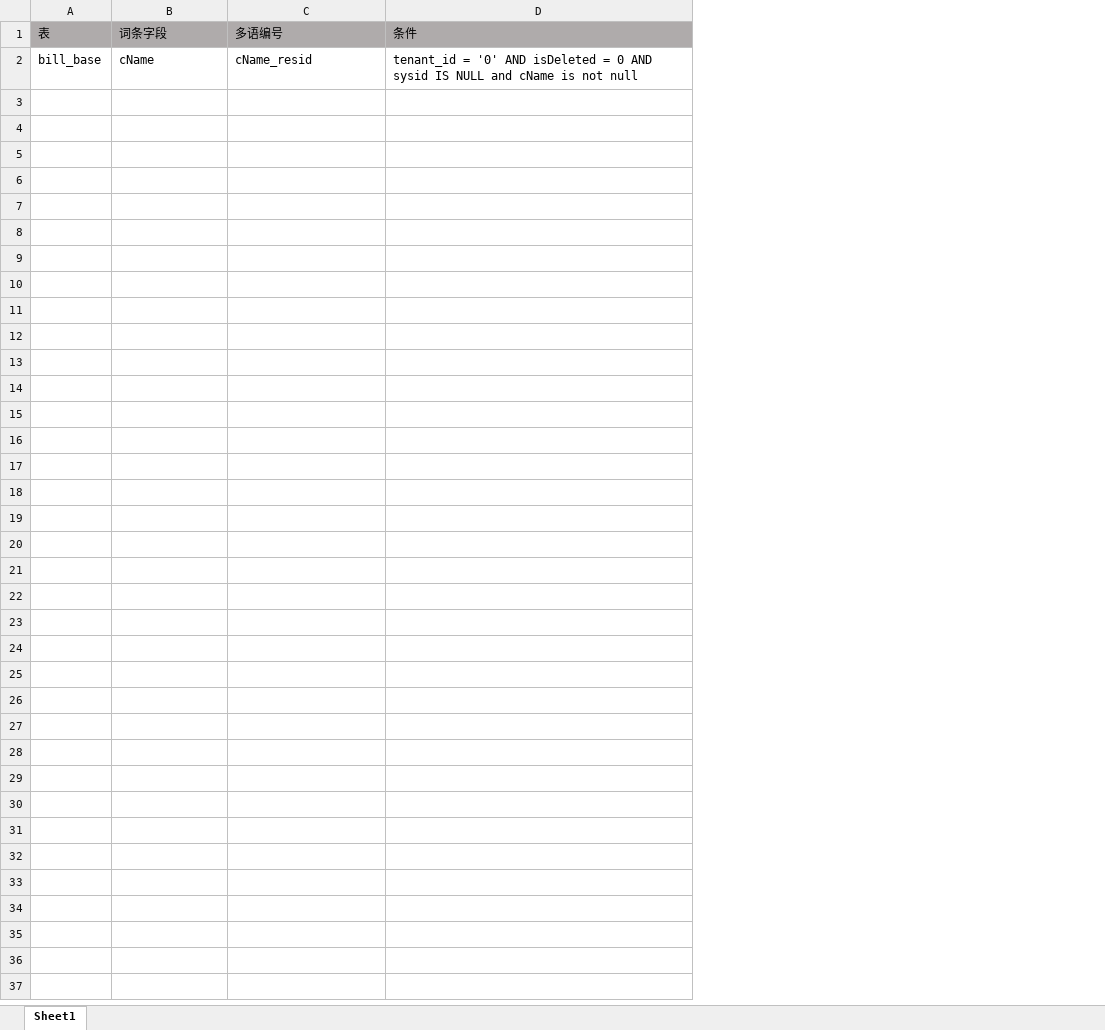
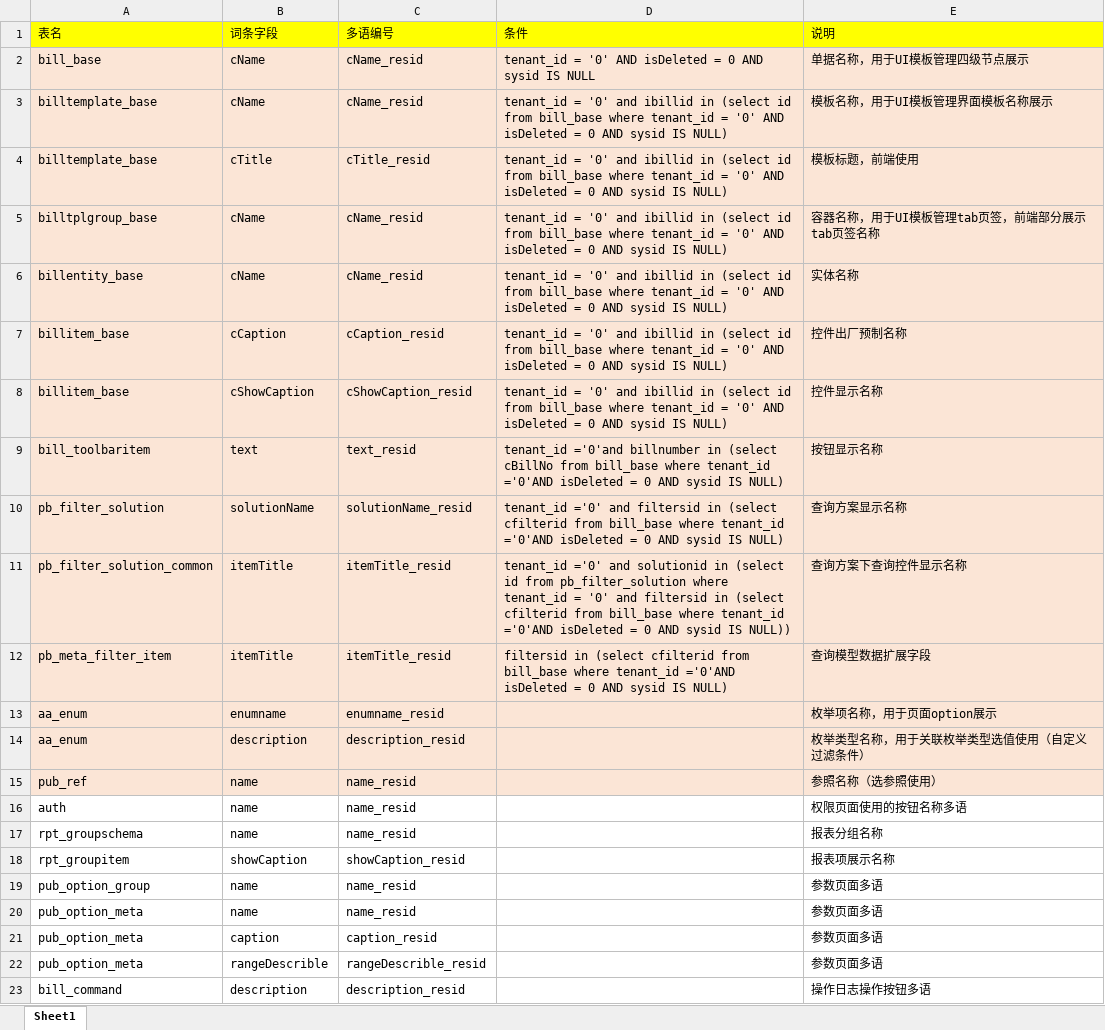
Before and after one commit to wang-shaobiao/tools-self, an Excel workbook: genertate-sql/src/main/resources/resource.xlsx, sheet Sheet1, drawn as a sheet; values as stored, in another font and other column widths than the file's, no borders; removed rows and columns are numbered as before the commit, all else as after; the diff names each change by its address in the sheet, - before the commit and + after, or states it on an @@ line.

```diff
--- a/genertate-sql/src/main/resources/resource.xlsx (sheet Sheet1)
+++ b/genertate-sql/src/main/resources/resource.xlsx (sheet Sheet1)
-column A (表), row 2: bill_base
+column A (表名), row 2: bill_base
+column E (说明), row 2: 单据名称，用于UI模板管理四级节点展示
-B1:D1 fill: #AFABAB
+B1:D1 fill: #FFFF00
-B2:D2 fill: none
+B2:D2 fill: #FBE5D6
-D2 (条件): …IS NULL and cName is not null
+D2 (条件): …IS NULL
+row 3: billtemplate_base | cName | cName_resid | tenant_id = '0' and ibillid in (select id from bill_base where tenant_id = '0' AND isDeleted = 0 AND sysid IS NULL) | 模板名称，用于UI模板管理界面模板名称展示
+row 4: billtemplate_base | cTitle | cTitle_resid | tenant_id = '0' and ibillid in (select id from bill_base where tenant_id = '0' AND isDeleted = 0 AND sysid IS NULL) | 模板标题，前端使用
+row 5: billtplgroup_base | cName | cName_resid | tenant_id = '0' and ibillid in (select id from bill_base where tenant_id = '0' AND isDeleted = 0 AND sysid IS NULL) | 容器名称，用于UI模板管理tab页签，前端部分展示tab页签名称
+row 6: billentity_base | cName | cName_resid | tenant_id = '0' and ibillid in (select id from bill_base where tenant_id = '0' AND isDeleted = 0 AND sysid IS NULL) | 实体名称
+row 7: billitem_base | cCaption | cCaption_resid | tenant_id = '0' and ibillid in (select id from bill_base where tenant_id = '0' AND isDeleted = 0 AND sysid IS NULL) | 控件出厂预制名称
+row 8: billitem_base | cShowCaption | cShowCaption_resid | tenant_id = '0' and ibillid in (select id from bill_base where tenant_id = '0' AND isDeleted = 0 AND sysid IS NULL) | 控件显示名称
+row 9: bill_toolbaritem | text | text_resid | tenant_id ='0'and billnumber in (select cBillNo from bill_base where tenant_id ='0'AND isDeleted = 0 AND sysid IS NULL) | 按钮显示名称
+row 10: pb_filter_solution | solutionName | solutionName_resid | tenant_id ='0' and filtersid in (select cfilterid from bill_base where tenant_id ='0'AND isDeleted = 0 AND sysid IS NULL) | 查询方案显示名称
+row 11: pb_filter_solution_common | itemTitle | itemTitle_resid | tenant_id ='0' and solutionid in (select id from pb_filter_solution where tenant_id = '0' and filtersid in (select cfilterid from bill_base where tenant_id ='0'AND isDeleted = 0 AND sysid IS NULL)) | 查询方案下查询控件显示名称
+row 12: pb_meta_filter_item | itemTitle | itemTitle_resid | filtersid in (select cfilterid from bill_base where tenant_id ='0'AND isDeleted = 0 AND sysid IS NULL) | 查询模型数据扩展字段
+row 13: aa_enum | enumname | enumname_resid |  | 枚举项名称，用于页面option展示
+row 14: aa_enum | description | description_resid |  | 枚举类型名称，用于关联枚举类型选值使用（自定义过滤条件）
+row 15: pub_ref | name | name_resid |  | 参照名称（选参照使用）
+row 16: auth | name | name_resid |  | 权限页面使用的按钮名称多语
+row 17: rpt_groupschema | name | name_resid |  | 报表分组名称
+row 18: rpt_groupitem | showCaption | showCaption_resid |  | 报表项展示名称
+row 19: pub_option_group | name | name_resid |  | 参数页面多语
+row 20: pub_option_meta | name | name_resid |  | 参数页面多语
+row 21: pub_option_meta | caption | caption_resid |  | 参数页面多语
+row 22: pub_option_meta | rangeDescrible | rangeDescrible_resid |  | 参数页面多语
+row 23: bill_command | description | description_resid |  | 操作日志操作按钮多语
```
Also changed, not shown: 11 other files.
